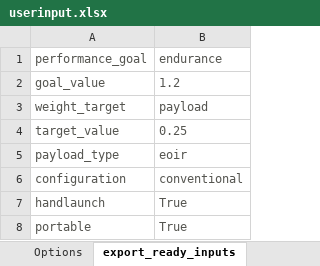
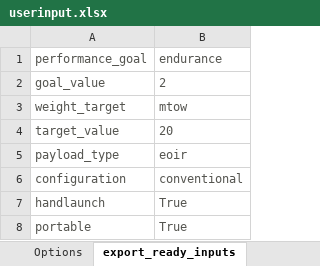
Before and after one commit to skilkis/KBE, an Excel workbook: user/userinput.xlsx, sheet export_ready_inputs, drawn as a sheet; values as stored, in another font and other column widths than the file's, no borders; the diff names each change by its address in the sheet, - before the commit and + after, or states it on an @@ line.

Commit message:
Started creating the battery module, will work on the payload tomorrow

```diff
--- a/user/userinput.xlsx (sheet export_ready_inputs)
+++ b/user/userinput.xlsx (sheet export_ready_inputs)
-B2 (endurance): 1.2
+B2 (endurance): 2
-B3 (endurance): payload
+B3 (endurance): mtow
-B4 (endurance): 0.25
+B4 (endurance): 20
```
Also changed, not shown: sheet Inputs, 3 other files.
